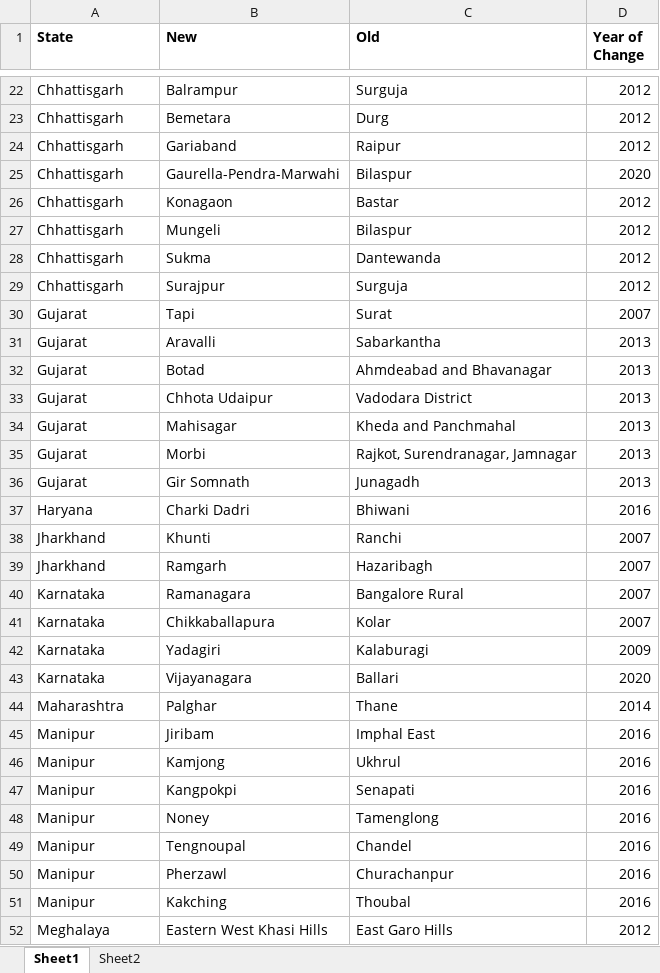
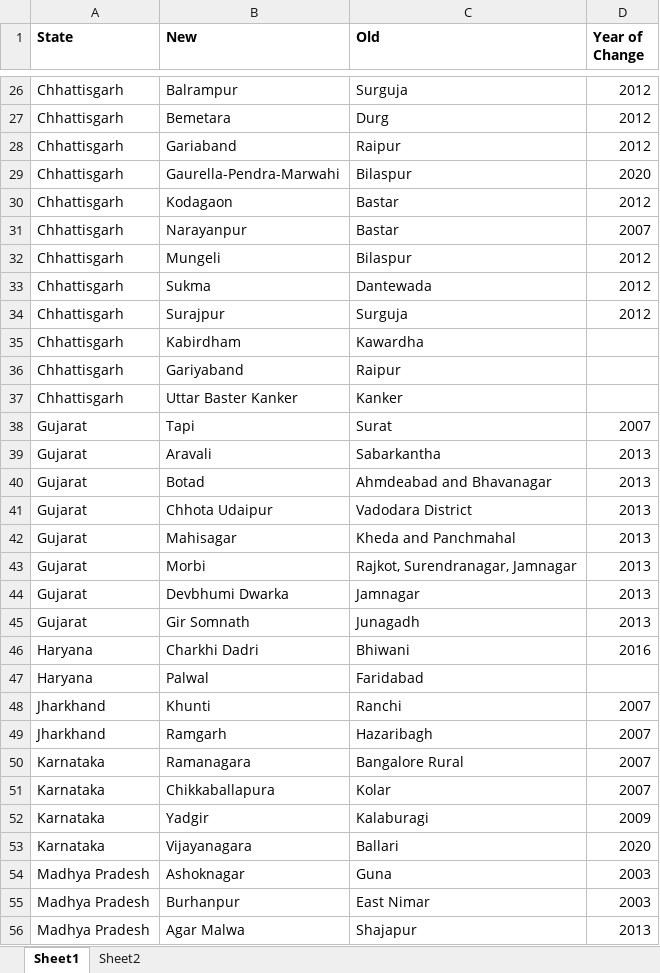
Before and after one commit to cmjoyce/cihr_rsby, an Excel workbook: District_Changes.xlsx, sheet Sheet1, drawn as a sheet; only a part is shown, gaps mark what is left out; the shorter side is filled out with more unchanged rows; values as stored, in another font and other column widths than the file's, no borders; addresses are those after the commit; the diff covers the shown part only; the diff names each change by its address in the sheet, - before the commit and + after, or states it on an @@ line.

```diff
--- a/District_Changes.xlsx (sheet Sheet1)
+++ b/District_Changes.xlsx (sheet Sheet1)
-B30 (New): Konagaon
+B30 (New): Kodagaon
+row 31: Chhattisgarh | Narayanpur | Bastar | 2007
-C33 (Old): Dantewanda
+C33 (Old): Dantewada
+row 35: Chhattisgarh | Kabirdham | Kawardha
+row 36: Chhattisgarh | Gariyaband | Raipur
+row 37: Chhattisgarh | Uttar Baster Kanker | Kanker
-B39 (New): Aravalli
+B39 (New): Aravali
+row 44: Gujarat | Devbhumi Dwarka | Jamnagar | 2013
-B46 (New): Charki Dadri
+B46 (New): Charkhi Dadri
+row 47: Haryana | Palwal | Faridabad
-B52 (New): Yadagiri
+B52 (New): Yadgir
+row 54: Madhya Pradesh | Ashoknagar | Guna | 2003
+row 55: Madhya Pradesh | Burhanpur | East Nimar | 2003
+row 56: Madhya Pradesh | Agar Malwa | Shajapur | 2013
```
Also changed, not shown: 10 added rows and 6 edited cells elsewhere in this sheet, 1 other file.
